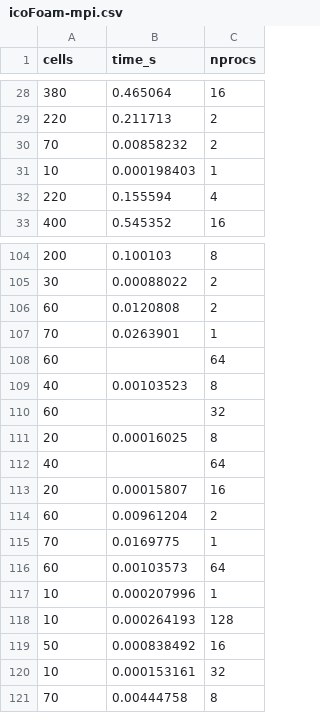
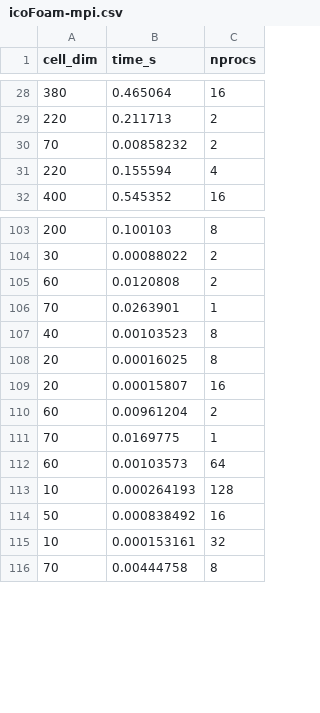
Before and after one commit to lupeterm/FVM-Prototyping, a CSV file: results/icoFoam-mpi.csv, drawn as a sheet; only a part is shown, gaps mark what is left out; the diff names each change by its address in the sheet, - before the commit and + after, or states it on an @@ line.

```diff
--- a/results/icoFoam-mpi.csv
+++ b/results/icoFoam-mpi.csv
-A1: cells
+A1: cell_dim
-row 31: 10 | 0.000198403 | 1
-row 108: 60 |  | 64
-row 110: 60 |  | 32
-row 112: 40 |  | 64
-row 117: 10 | 0.000207996 | 1
```
Also changed, not shown: 6 other files.
